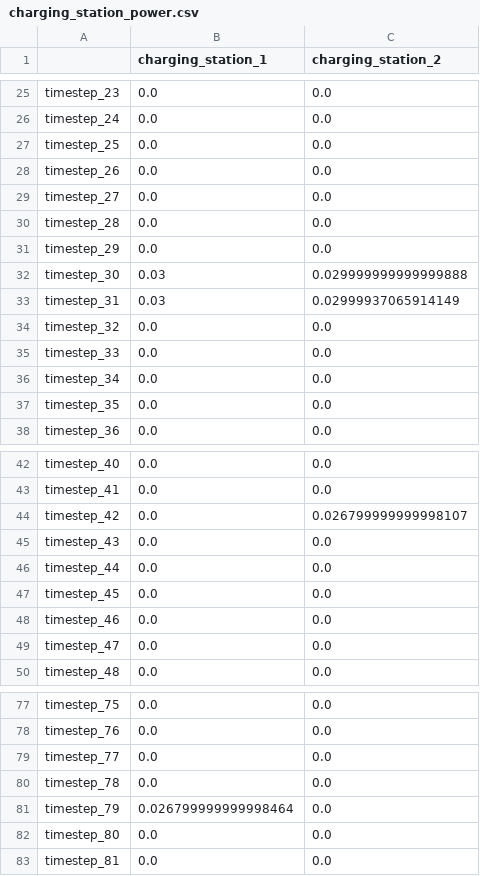
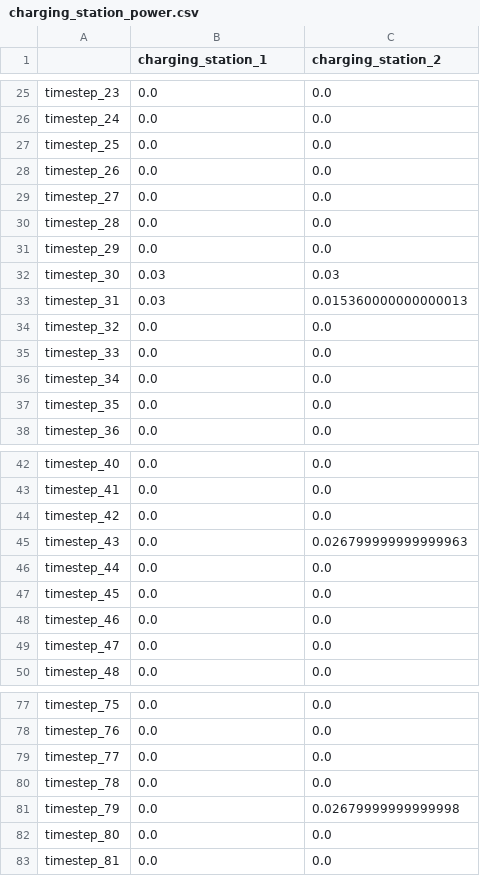
Before and after one commit to assume-framework/assume, a CSV file: charging_station_power.csv, drawn as a sheet; only a part is shown, gaps mark what is left out; the diff covers the shown part only.

```diff
--- a/charging_station_power.csv
+++ b/charging_station_power.csv
@@ -31,4 +31,4 @@ timestep_28,0.0,0.0
 timestep_29,0.0,0.0
-timestep_30,0.03,0.029999999999999888
-timestep_31,0.03,0.02999937065914149
+timestep_30,0.03,0.03
+timestep_31,0.03,0.015360000000000013
 timestep_32,0.0,0.0
@@ -43,4 +43,4 @@ timestep_40,0.0,0.0
 timestep_41,0.0,0.0
-timestep_42,0.0,0.026799999999998107
-timestep_43,0.0,0.0
+timestep_42,0.0,0.0
+timestep_43,0.0,0.026799999999999963
 timestep_44,0.0,0.0
@@ -80,3 +80,3 @@ timestep_77,0.0,0.0
 timestep_78,0.0,0.0
-timestep_79,0.026799999999998464,0.0
+timestep_79,0.0,0.02679999999999998
 timestep_80,0.0,0.0
```
Also changed, not shown: 28 edited cells elsewhere in this file, charging_station_operational_details_without_flex.csv, ev_charging_power.csv, 8 other files.
